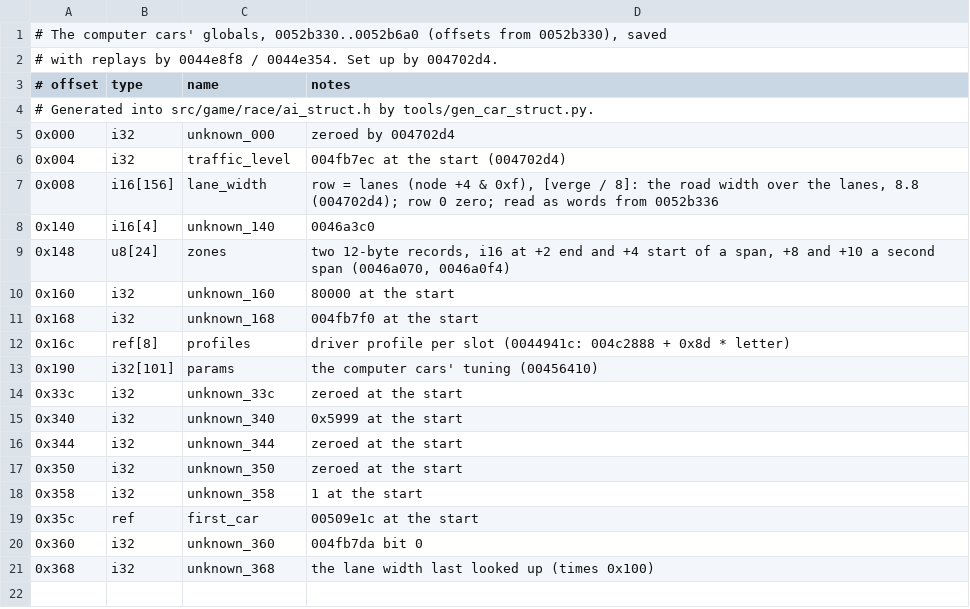
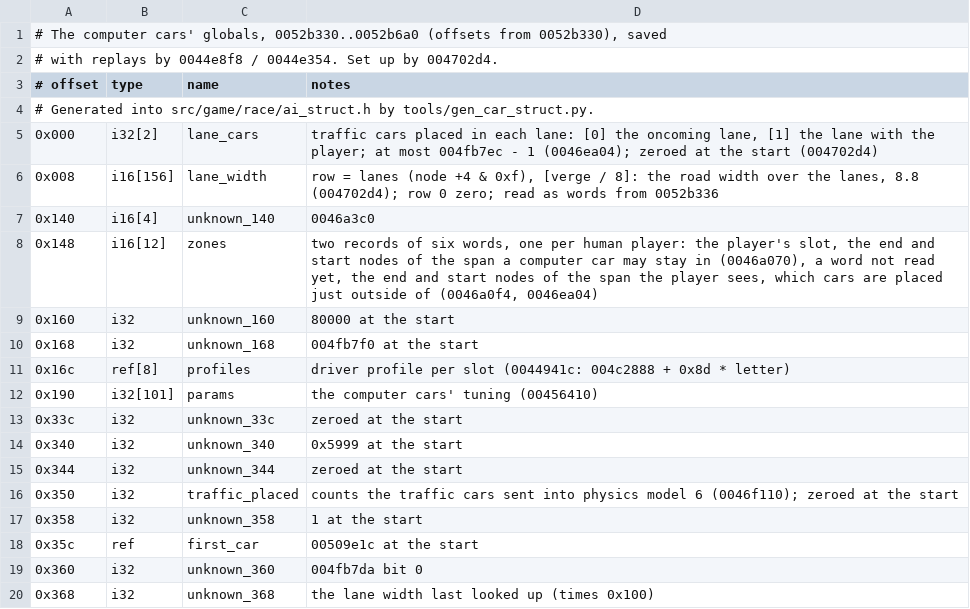
Before and after one commit to BytesNRust/spirited-drive, a TSV file: docs/ai_fields.tsv, drawn as a sheet.

```diff
--- a/docs/ai_fields.tsv
+++ b/docs/ai_fields.tsv
@@ -4,7 +4,6 @@
 # Generated into src/game/race/ai_struct.h by tools/gen_car_struct.py.
-0x000	i32	unknown_000	zeroed by 004702d4
-0x004	i32	traffic_level	004fb7ec at the start (004702d4)
+0x000	i32[2]	lane_cars	traffic cars placed in each lane: [0] the oncoming lane, [1] the lane with the player; at most 004fb7ec - 1 (0046ea04); zeroed at the start (004702d4)
 0x008	i16[156]	lane_width	row = lanes (node +4 & 0xf), [verge / 8]: the road width over the lanes, 8.8 (004702d4); row 0 zero; read as words from 0052b336
 0x140	i16[4]	unknown_140	0046a3c0
-0x148	u8[24]	zones	two 12-byte records, i16 at +2 end and +4 start of a span, +8 and +10 a second span (0046a070, 0046a0f4)
+0x148	i16[12]	zones	two records of six words, one per human player: the player's slot, the end and start nodes of the span a computer car may stay in (0046a070), a word not read yet, the end and start nodes of the span the player sees, which cars are placed just outside of (0046a0f4, 0046ea04)
 0x160	i32	unknown_160	80000 at the start
@@ -16,3 +15,3 @@
 0x344	i32	unknown_344	zeroed at the start
-0x350	i32	unknown_350	zeroed at the start
+0x350	i32	traffic_placed	counts the traffic cars sent into physics model 6 (0046f110); zeroed at the start
 0x358	i32	unknown_358	1 at the start
```
Also changed, not shown: docs/car_fields.tsv, 5 other files.
